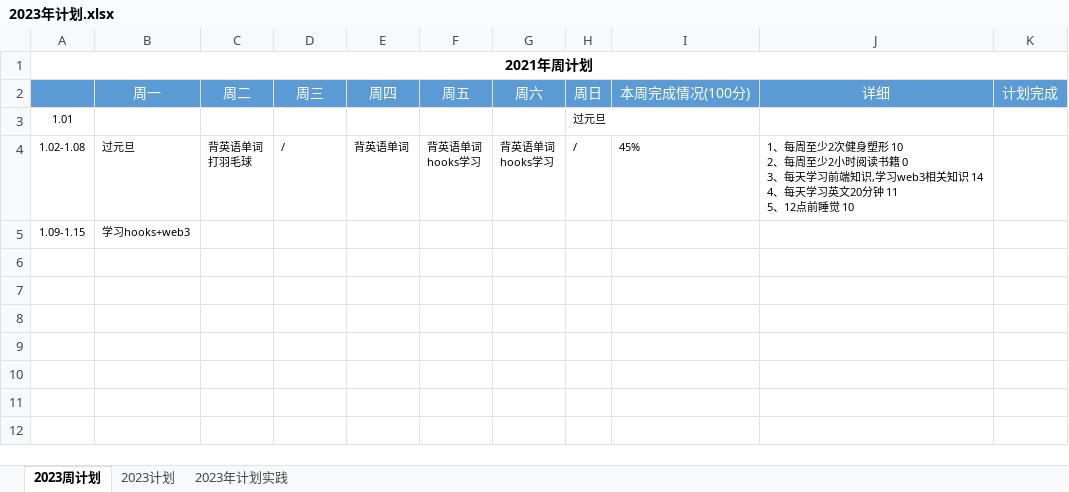
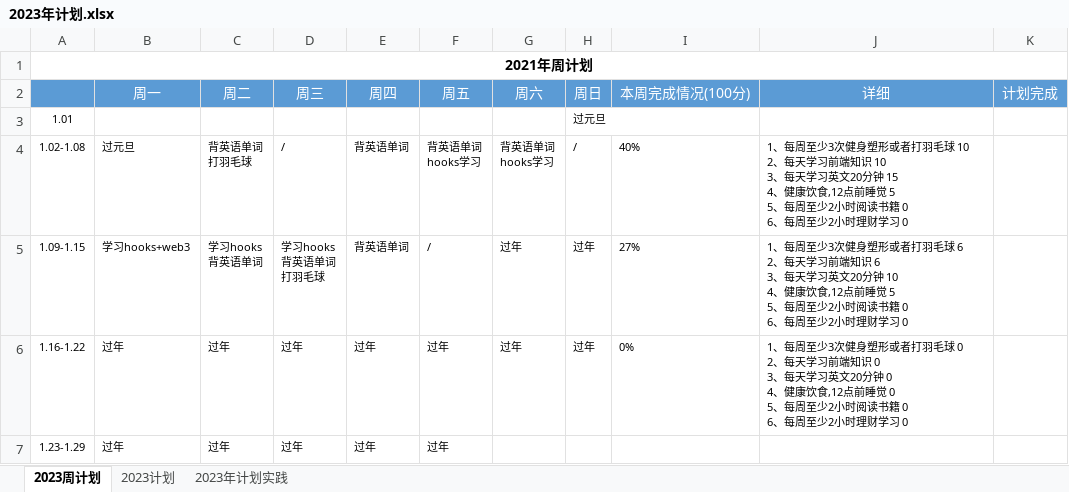
Before and after one commit to putao88/Document, an Excel workbook: docs/年终总结/2023年个人计划/2023年计划.xlsx, sheet 2023周计划, drawn as a sheet; values as stored, in another font and other column widths than the file's, no borders; conditional formats not drawn; ↵ is a line break in a cell; the diff names each change by its address in the sheet, - before the commit and + after, or states it on an @@ line.

```diff
--- a/docs/年终总结/2023年个人计划/2023年计划.xlsx (sheet 2023周计划)
+++ b/docs/年终总结/2023年个人计划/2023年计划.xlsx (sheet 2023周计划)
-I4 (本周完成情况(100分)): 45%
+I4 (本周完成情况(100分)): 40%
-J4 (详细): …每周至少2次健身塑形 10 ↵ 2、每周至少2小时阅读书籍 0 ↵ 3、每天学习前端知识,学习web3相关知识 14 ↵ 4、每天学习英文20分钟 11 ↵ 5、12点前睡觉 10
+J4 (详细): …每周至少3次健身塑形或者打羽毛球 10 ↵ 2、每天学习前端知识 10 ↵ 3、每天学习英文20分钟 15 ↵ 4、健康饮食,12点前睡觉 5 ↵ 5、每周至少2小时阅读书籍 0 ↵ 6、每周至少2小时理财学习 0
-C5 (周二): (empty)
+C5 (周二): 学习hooks ↵ 背英语单词
-D5 (周三): (empty)
+D5 (周三): 学习hooks ↵ 背英语单词 ↵ 打羽毛球
-E5 (周四): (empty)
+E5 (周四): 背英语单词
-F5 (周五): (empty)
+F5 (周五): /
-G5 (周六): (empty)
+G5 (周六): 过年
-H5 (周日): (empty)
+H5 (周日): 过年
-I5 (本周完成情况(100分)): (empty)
+I5 (本周完成情况(100分)): 27%
-J5 (详细): (empty)
+J5 (详细): 1、每周至少3次健身塑形或者打羽毛球 6 ↵ 2、每天学习前端知识 6 ↵ 3、每天学习英文20分钟 10 ↵ 4、健康饮食,12点前睡觉 5 ↵ 5、每周至少2小时阅读书籍 0 ↵ 6、每周至少2小时理财学习 0
+row 6: 1.16-1.22 | 过年 | 过年 | 过年 | 过年 | 过年 | 过年 | 过年 | 0% | 1、每周至少3次健身塑形或者打羽毛球 0 ↵ 2、每天学习前端知识 0 ↵ 3、每天学习英文20分钟 0 ↵ 4、健康饮食,12点前睡觉 0 ↵ 5、每周至少2小时阅读书籍 0 ↵ 6、每周至少2小时理财学习 0
+row 7: 1.23-1.29 | 过年 | 过年 | 过年 | 过年 | 过年
```
Also changed, not shown: sheet 2023年计划实践, sheet 2023计划, 2 other files.
